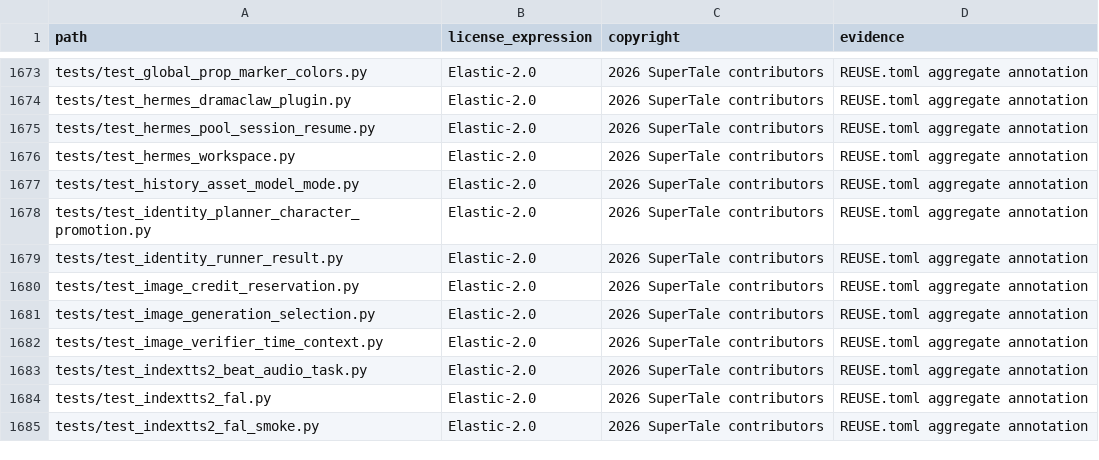
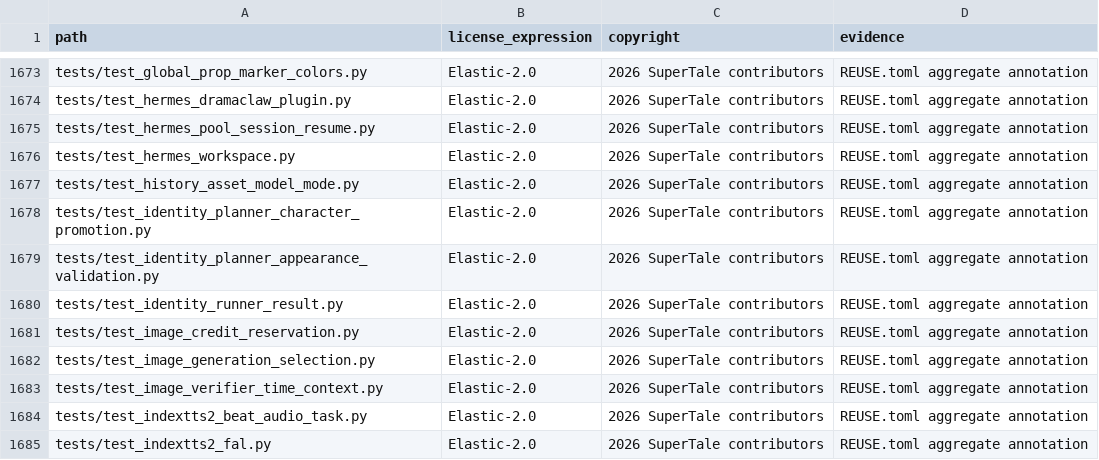
Before and after one commit to ValidationExpression/dramaclaw, a CSV file: license-inventory.csv, drawn as a sheet; only a part is shown, gaps mark what is left out; the shorter side is filled out with more unchanged rows; the diff names each change by its address in the sheet, - before the commit and + after, or states it on an @@ line.

Commit message:
fix(identity): validate and recover polluted appearance data (#113)
Signed-off-by: handan <handanhhhy@gmail.com>

```diff
--- a/license-inventory.csv
+++ b/license-inventory.csv
+row 1679: tests/test_identity_planner_appearance_validation.py | Elastic-2.0 | 2026 SuperTale contributors | REUSE.toml aggregate annotation
```
Also changed, not shown: 2 other files.
